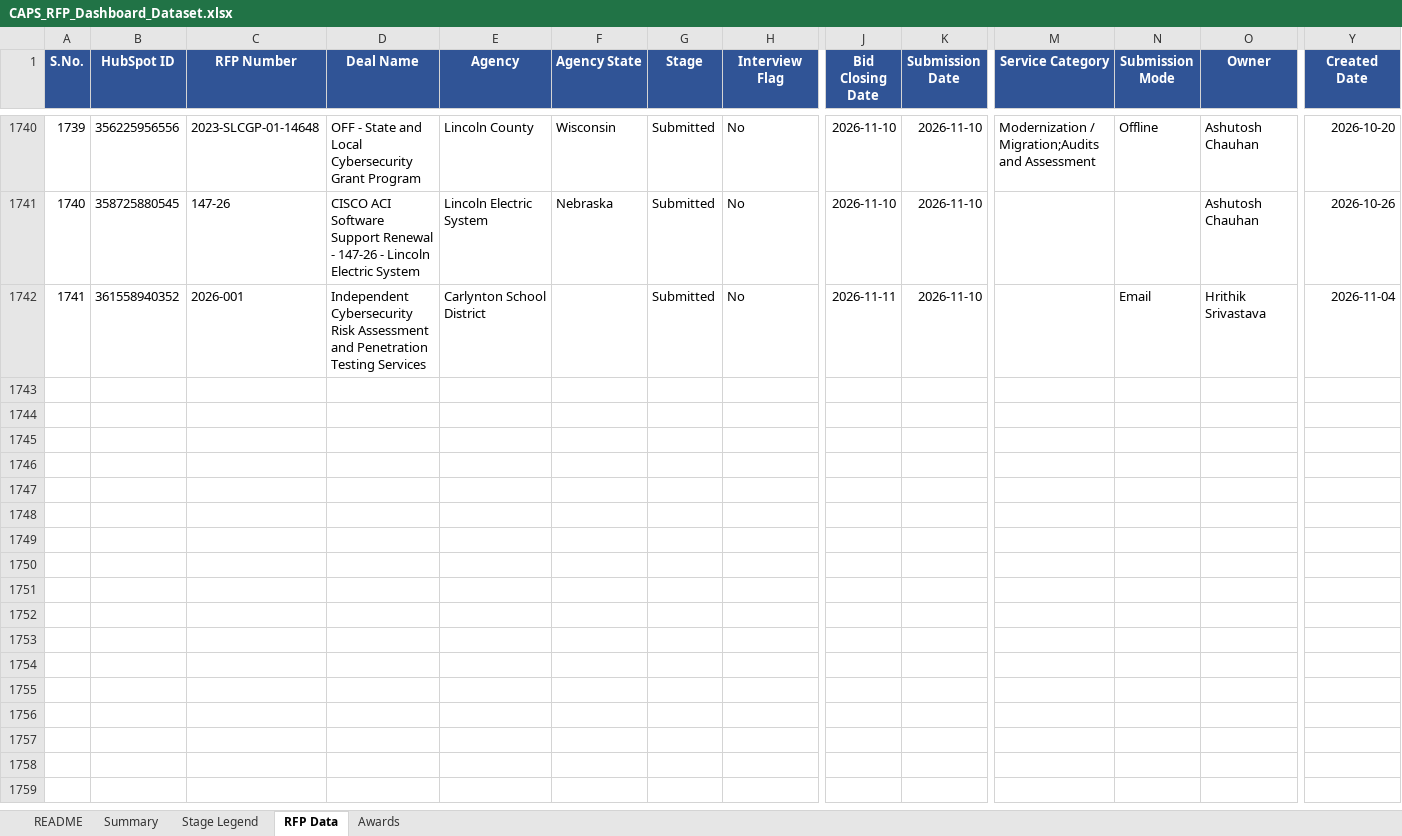
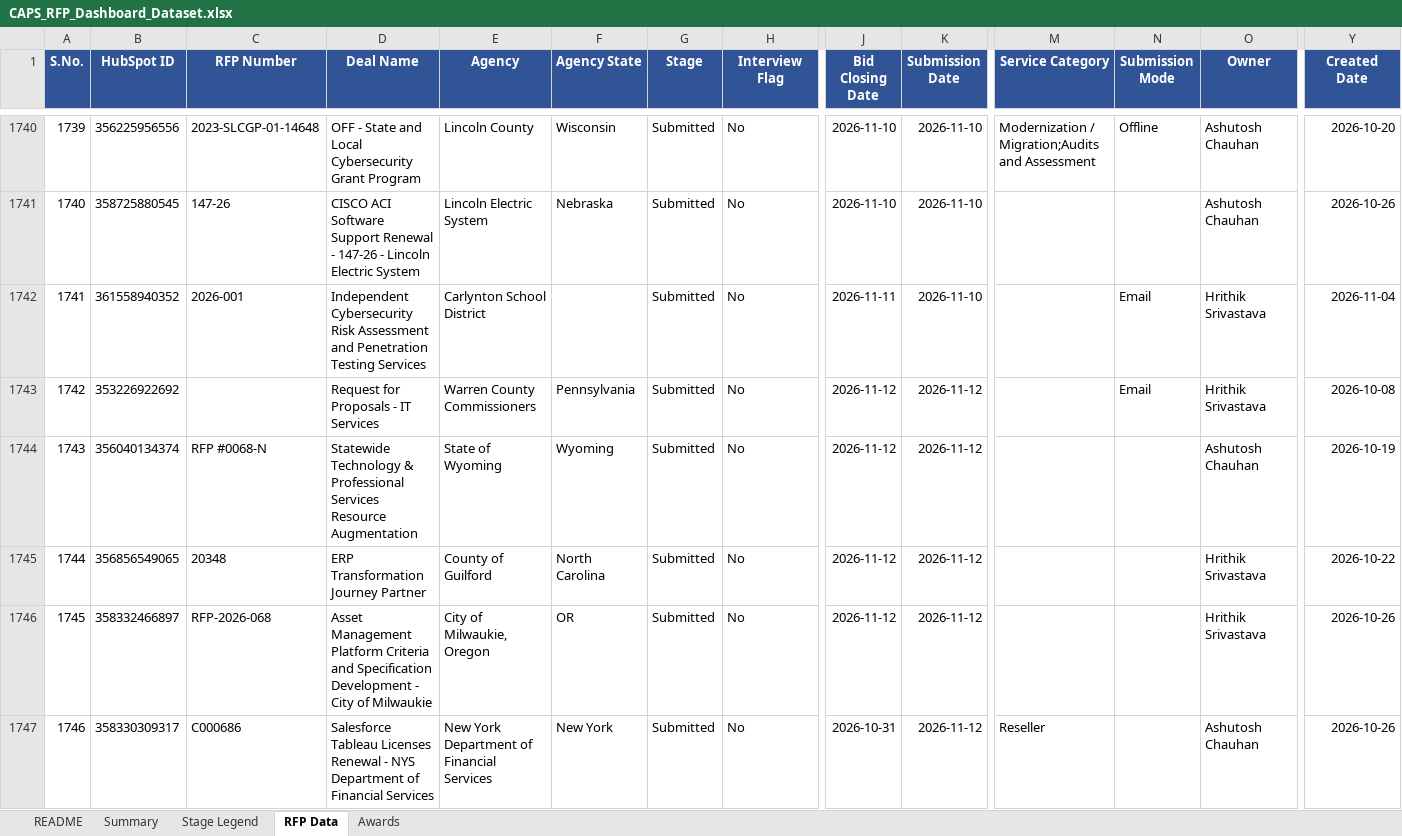
Before and after one commit to hrithikCAPS/CAPS, an Excel workbook: data/CAPS_RFP_Dashboard_Dataset.xlsx, sheet RFP Data, drawn as a sheet; only a part is shown, gaps mark what is left out; values as stored, in another font and other column widths than the file's, no borders; rows hold the shown columns only; the diff covers the shown part only; the diff names each change by its address in the sheet, - before the commit and + after, or states it on an @@ line.

```diff
--- a/data/CAPS_RFP_Dashboard_Dataset.xlsx (sheet RFP Data)
+++ b/data/CAPS_RFP_Dashboard_Dataset.xlsx (sheet RFP Data)
+row 1743: 1742 | 353226922692 |  | Request for Proposals - IT Services | Warren County Commissioners | Pennsylvania | Submitted | No | 2026-11-12 | 2026-11-12 |  | Email | Hrithik Srivastava | 2026-10-08
+row 1744: 1743 | 356040134374 | RFP #0068-N | Statewide Technology & Professional Services Resource Augmentation | State of Wyoming | Wyoming | Submitted | No | 2026-11-12 | 2026-11-12 |  |  | Ashutosh Chauhan | 2026-10-19
+row 1745: 1744 | 356856549065 | 20348 | ERP Transformation Journey Partner | County of Guilford | North Carolina | Submitted | No | 2026-11-12 | 2026-11-12 |  |  | Hrithik Srivastava | 2026-10-22
+row 1746: 1745 | 358332466897 | RFP-2026-068 | Asset Management Platform Criteria and Specification Development - City of Milwaukie | City of Milwaukie, Oregon | OR | Submitted | No | 2026-11-12 | 2026-11-12 |  |  | Hrithik Srivastava | 2026-10-26
+row 1747: 1746 | 358330309317 | C000686 | Salesforce Tableau Licenses Renewal - NYS Department of Financial Services | New York Department of Financial Services | New York | Submitted | No | 2026-10-31 | 2026-11-12 | Reseller |  | Ashutosh Chauhan | 2026-10-26
```
Also changed, not shown: 4 added rows and 7 edited cells elsewhere in this sheet, sheet Awards, 11 other files.
